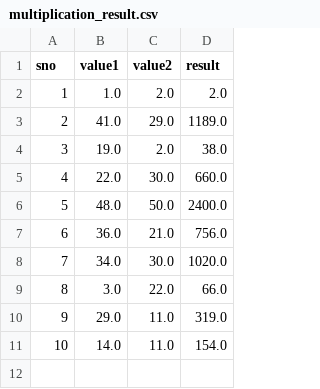
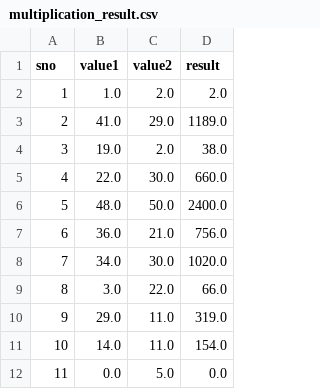
Before and after one commit to AnnuAnnaJoy/calcDivideByZero, a CSV file: calc/utils/resultFile/multiplication_result.csv, drawn as a sheet.

```diff
--- a/calc/utils/resultFile/multiplication_result.csv
+++ b/calc/utils/resultFile/multiplication_result.csv
@@ -11 +11,2 @@ sno,value1,value2,result
 10,14.0,11.0,154.0
+11,0.0,5.0,0.0
```
Also changed, not shown: 7 other files.
